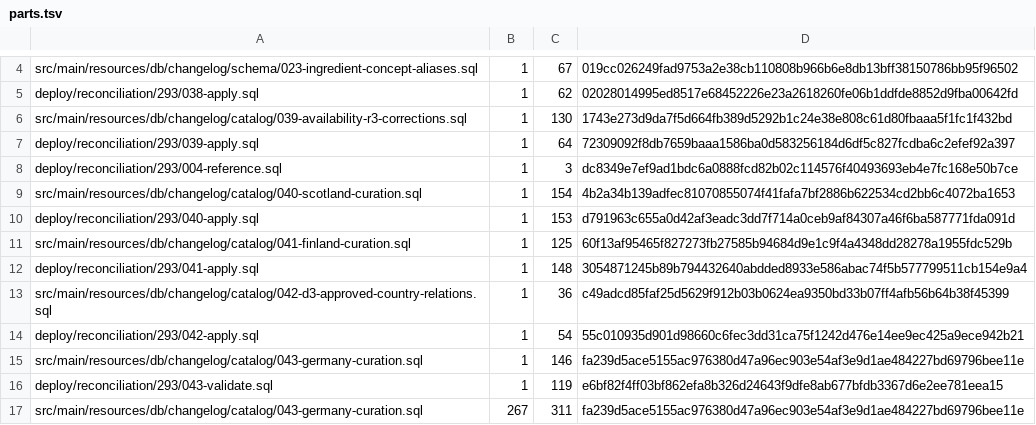
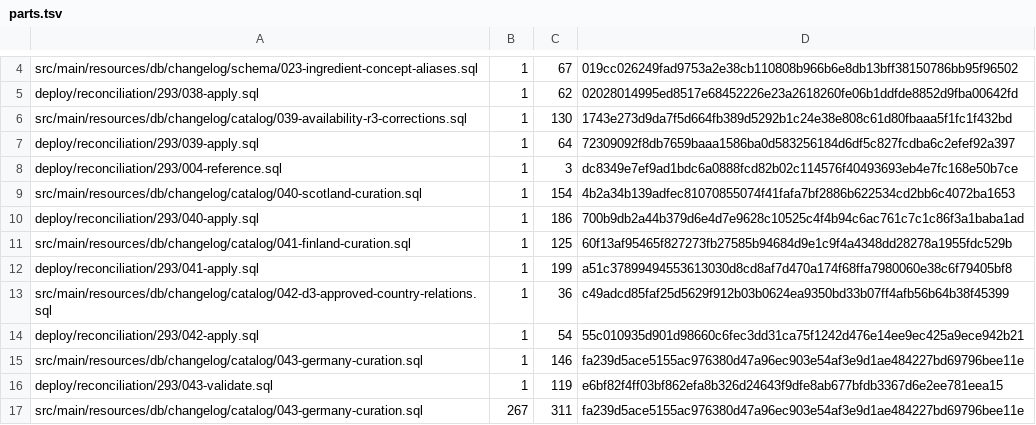
Before and after one commit to venomenon328/mise-en-dice, a TSV file: deploy/reconciliation/293/parts.tsv, drawn as a sheet; only a part is shown, gaps mark what is left out.

```diff
--- a/deploy/reconciliation/293/parts.tsv
+++ b/deploy/reconciliation/293/parts.tsv
@@ -9,5 +9,5 @@ deploy/reconciliation/293/004-reference.sql	1	3	dc8349e7ef9ad1bdc6a0888fcd82b02c
 src/main/resources/db/changelog/catalog/040-scotland-curation.sql	1	154	4b2a34b139adfec81070855074f41fafa7bf2886b622534cd2bb6c4072ba1653
-deploy/reconciliation/293/040-apply.sql	1	153	d791963c655a0d42af3eadc3dd7f714a0ceb9af84307a46f6ba587771fda091d
+deploy/reconciliation/293/040-apply.sql	1	186	700b9db2a44b379d6e4d7e9628c10525c4f4b94c6ac761c7c1c86f3a1baba1ad
 src/main/resources/db/changelog/catalog/041-finland-curation.sql	1	125	60f13af95465f827273fb27585b94684d9e1c9f4a4348dd28278a1955fdc529b
-deploy/reconciliation/293/041-apply.sql	1	148	3054871245b89b794432640abdded8933e586abac74f5b577799511cb154e9a4
+deploy/reconciliation/293/041-apply.sql	1	199	a51c37899494553613030d8cd8af7d470a174f68ffa7980060e38c6f79405bf8
 src/main/resources/db/changelog/catalog/042-d3-approved-country-relations.sql	1	36	c49adcd85faf25d5629f912b03b0624ea9350bd33b07ff4afb56b64b38f45399
```
Also changed, not shown: 4 other files.
